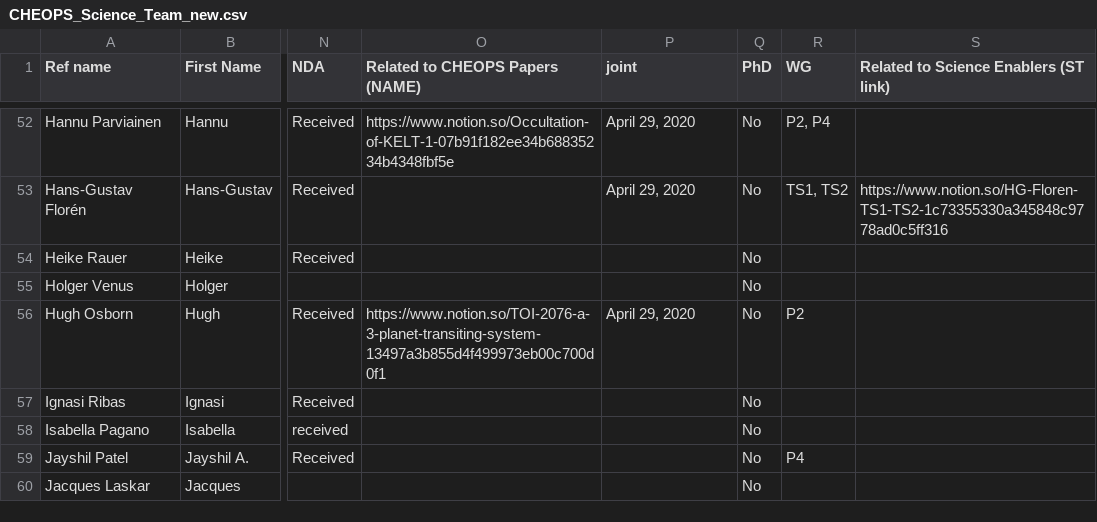
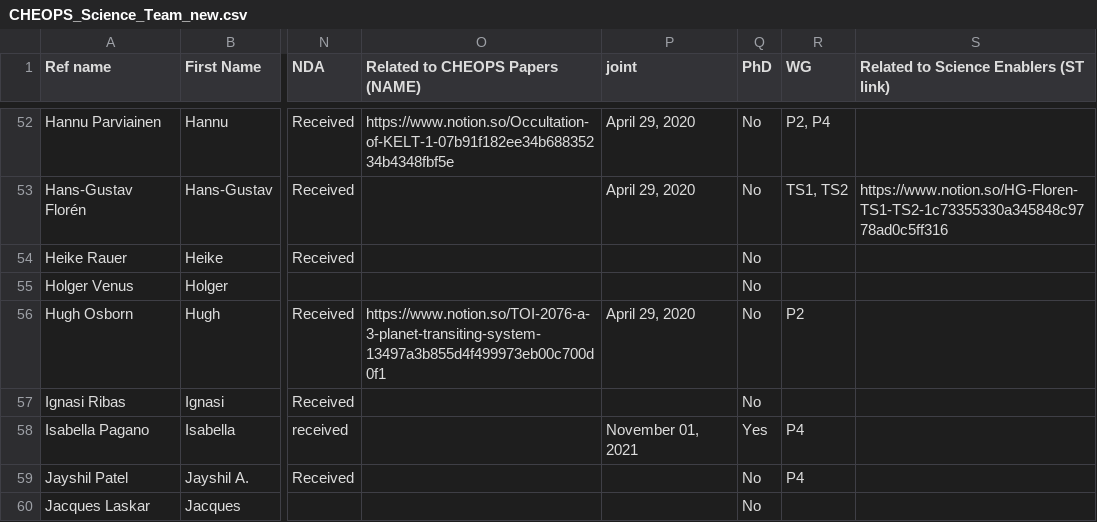
Before and after one commit to adleleu/author_list, a CSV file: CHEOPS_Science_Team_new.csv, drawn as a sheet; only a part is shown, gaps mark what is left out; the diff names each change by its address in the sheet, - before the commit and + after, or states it on an @@ line.

```diff
--- a/CHEOPS_Science_Team_new.csv
+++ b/CHEOPS_Science_Team_new.csv
-P58 (joint): (empty)
+P58 (joint): November 01, 2021
-Q58 (PhD): No
+Q58 (PhD): Yes
-R58 (WG): (empty)
+R58 (WG): P4
```
